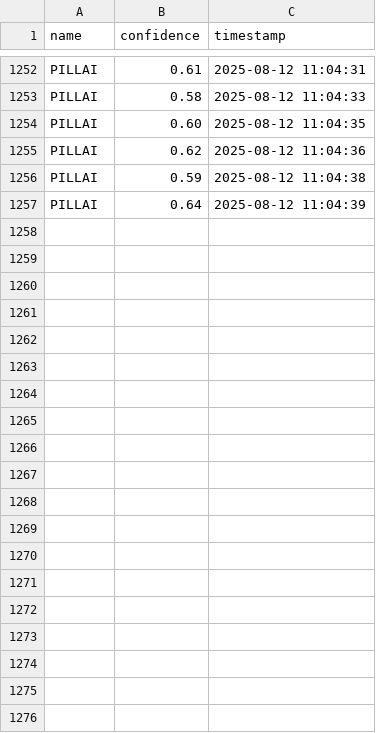
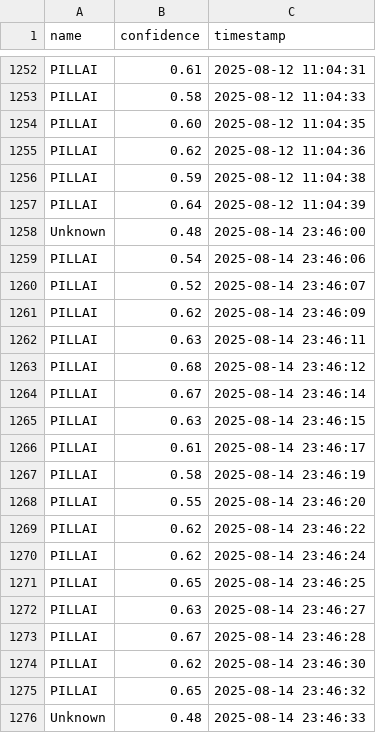
Before and after one commit to K-P-Odoo/Sentron, a CSV file: logs/recognition_log.csv, drawn as a sheet; only a part is shown, gaps mark what is left out; the diff covers the shown part only; the diff names each change by its address in the sheet, - before the commit and + after, or states it on an @@ line.

```diff
--- a/logs/recognition_log.csv
+++ b/logs/recognition_log.csv
+row 1258: Unknown | 0.48 | 2025-08-14 23:46:00
+row 1259: PILLAI | 0.54 | 2025-08-14 23:46:06
+row 1260: PILLAI | 0.52 | 2025-08-14 23:46:07
+row 1261: PILLAI | 0.62 | 2025-08-14 23:46:09
+row 1262: PILLAI | 0.63 | 2025-08-14 23:46:11
+row 1263: PILLAI | 0.68 | 2025-08-14 23:46:12
+row 1264: PILLAI | 0.67 | 2025-08-14 23:46:14
+row 1265: PILLAI | 0.63 | 2025-08-14 23:46:15
+row 1266: PILLAI | 0.61 | 2025-08-14 23:46:17
+row 1267: PILLAI | 0.58 | 2025-08-14 23:46:19
+row 1268: PILLAI | 0.55 | 2025-08-14 23:46:20
+row 1269: PILLAI | 0.62 | 2025-08-14 23:46:22
+row 1270: PILLAI | 0.62 | 2025-08-14 23:46:24
+row 1271: PILLAI | 0.65 | 2025-08-14 23:46:25
+row 1272: PILLAI | 0.63 | 2025-08-14 23:46:27
+row 1273: PILLAI | 0.67 | 2025-08-14 23:46:28
+row 1274: PILLAI | 0.62 | 2025-08-14 23:46:30
+row 1275: PILLAI | 0.65 | 2025-08-14 23:46:32
+row 1276: Unknown | 0.48 | 2025-08-14 23:46:33
```
Also changed, not shown: 46 added rows elsewhere in this file, logs/threats.csv, 4 other files.
